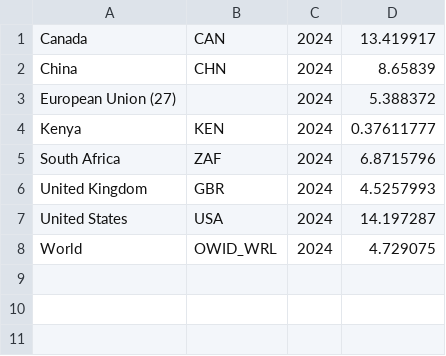
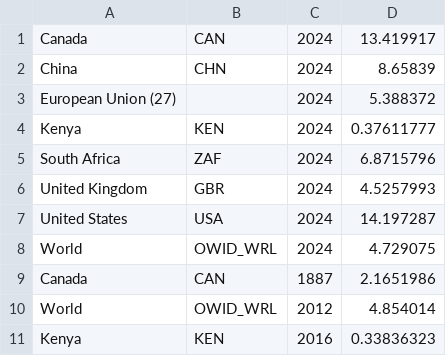
Before and after one commit to KARATEFOLK/cmu-cs-project-thingy-2nd-trry, a CSV file: co-emissions-per-capita.csv, drawn as a sheet.

Commit message:
Update co-emissions-per-capita.csv

```diff
--- a/co-emissions-per-capita.csv
+++ b/co-emissions-per-capita.csv
@@ -8 +8,4 @@ United States,USA,2024,14.197287
 World,OWID_WRL,2024,4.729075
+Canada,CAN,1887,2.1651986
+World,OWID_WRL,2012,4.854014
+Kenya,KEN,2016,0.33836323
```
